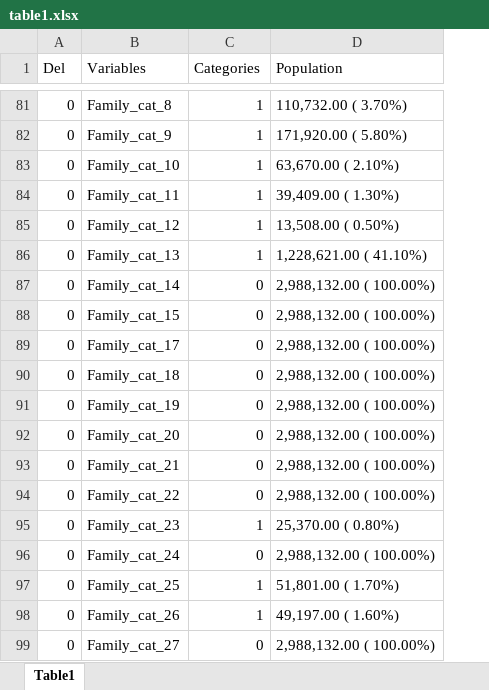
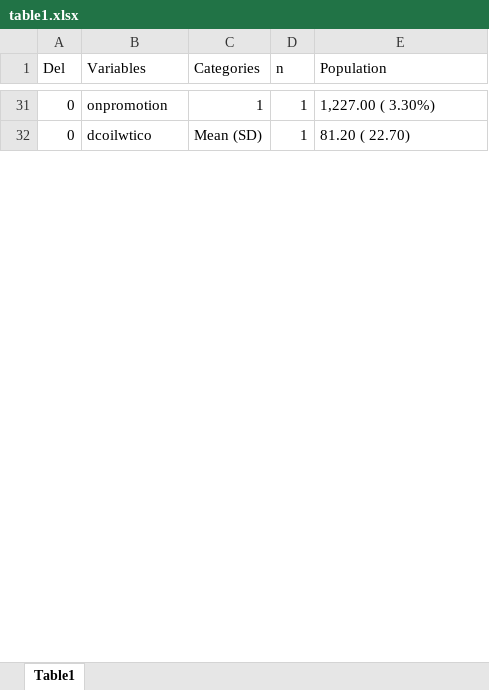
Before and after one commit to arielmuriels/-Favorita, an Excel workbook: table1.xlsx, sheet Table1, drawn as a sheet; only a part is shown, gaps mark what is left out; values as stored, in another font and other column widths than the file's, no cell formats; removed rows and columns are numbered as before the commit, all else as after; the diff covers the shown part only; the diff names each change by its address in the sheet, - before the commit and + after, or states it on an @@ line.

```diff
--- a/table1.xlsx (sheet Table1)
+++ b/table1.xlsx (sheet Table1)
+column D (n), rows 31-32: 1 | 1
-B31 (Variables): Family_cat_8
+B31 (Variables): onpromotion
-E31 (Population): 110,732.00 ( 3.70%)
+E31 (Population): 1,227.00 ( 3.30%)
-B32 (Variables): Family_cat_9
+B32 (Variables): dcoilwtico
-C32 (Categories): 1
+C32 (Categories): Mean (SD)
-E32 (Population): 171,920.00 ( 5.80%)
+E32 (Population): 81.20 ( 22.70)
-row 83: 0 | Family_cat_10 | 1 | 63,670.00 ( 2.10%)
-row 84: 0 | Family_cat_11 | 1 | 39,409.00 ( 1.30%)
-row 85: 0 | Family_cat_12 | 1 | 13,508.00 ( 0.50%)
-row 86: 0 | Family_cat_13 | 1 | 1,228,621.00 ( 41.10%)
-row 87: 0 | Family_cat_14 | 0 | 2,988,132.00 ( 100.00%)
-row 88: 0 | Family_cat_15 | 0 | 2,988,132.00 ( 100.00%)
-row 89: 0 | Family_cat_17 | 0 | 2,988,132.00 ( 100.00%)
-row 90: 0 | Family_cat_18 | 0 | 2,988,132.00 ( 100.00%)
-row 91: 0 | Family_cat_19 | 0 | 2,988,132.00 ( 100.00%)
-row 92: 0 | Family_cat_20 | 0 | 2,988,132.00 ( 100.00%)
-row 93: 0 | Family_cat_21 | 0 | 2,988,132.00 ( 100.00%)
-row 94: 0 | Family_cat_22 | 0 | 2,988,132.00 ( 100.00%)
-row 95: 0 | Family_cat_23 | 1 | 25,370.00 ( 0.80%)
-row 96: 0 | Family_cat_24 | 0 | 2,988,132.00 ( 100.00%)
-row 97: 0 | Family_cat_25 | 1 | 51,801.00 ( 1.70%)
-row 98: 0 | Family_cat_26 | 1 | 49,197.00 ( 1.60%)
-row 99: 0 | Family_cat_27 | 0 | 2,988,132.00 ( 100.00%)
```
Also changed, not shown: 6 added rows, 88 removed rows and 46 edited cells elsewhere in this sheet, cell formats, Data Retrieval Protocol.xlsx, 2 other files.
